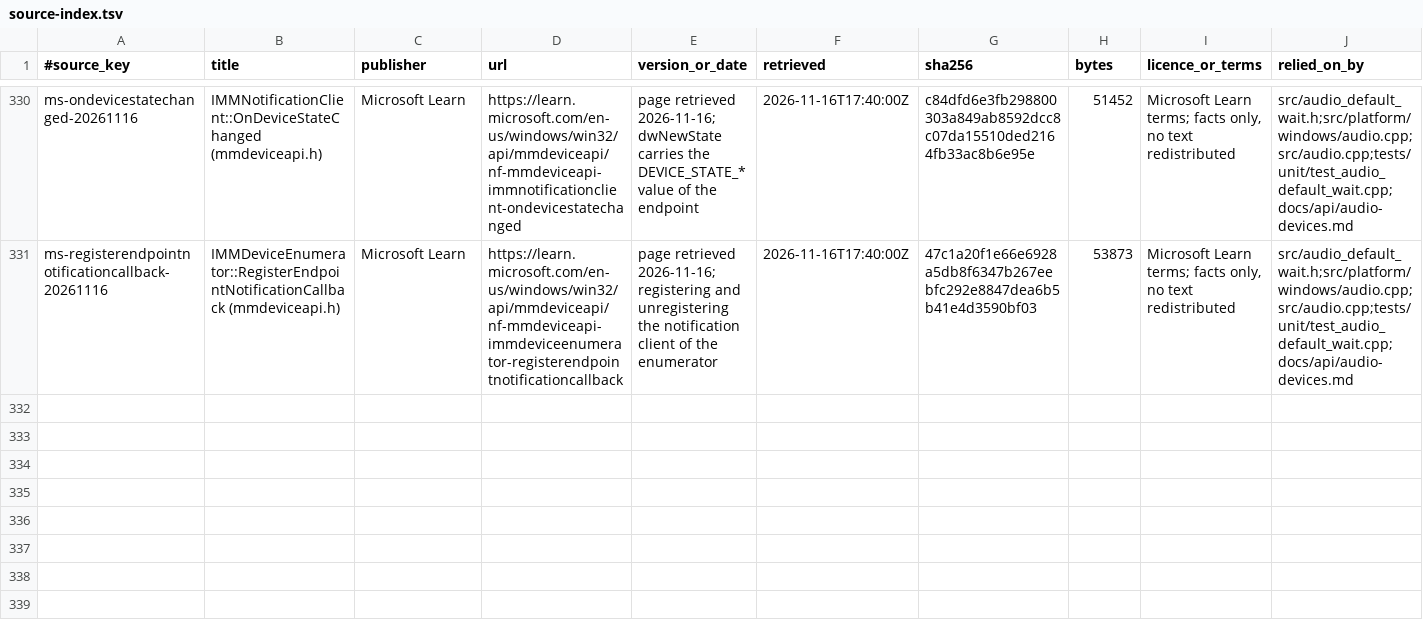
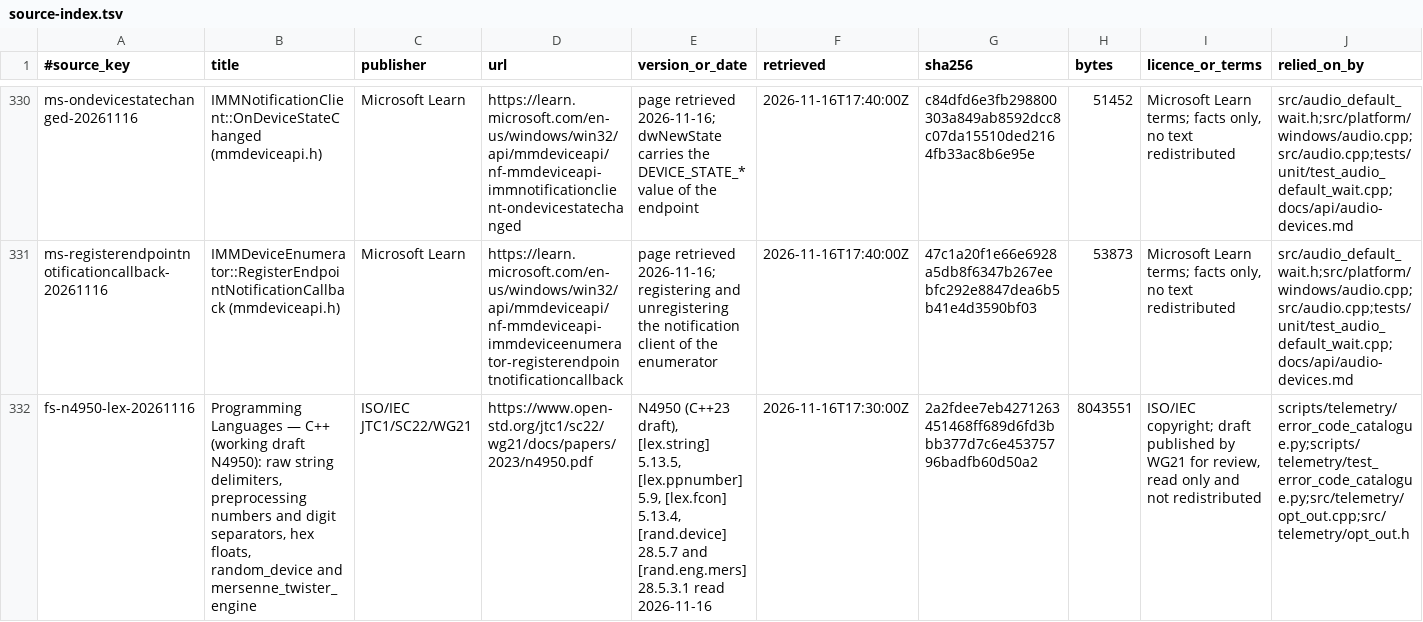
Before and after one commit to AlkaidLab/foundation-sunshine, a TSV file: docs/authority/source-index.tsv, drawn as a sheet; only a part is shown, gaps mark what is left out; the diff names each change by its address in the sheet, - before the commit and + after, or states it on an @@ line.

Commit message:
docs(authority): record the C++ draft sections behind the catalogue and opt-out fixes

```diff
--- a/docs/authority/source-index.tsv
+++ b/docs/authority/source-index.tsv
+row 332: fs-n4950-lex-20261116 | Programming Languages — C++ (working draft N4950): raw string delimiters, preprocessing numbers and digit separators, hex floats, random_device and mersenne_twister_engine | ISO/IEC JTC1/SC22/WG21 | https://www.open-std.org/jtc1/sc22/wg21/docs/papers/2023/n4950.pdf | N4950 (C++23 draft), [lex.string] 5.13.5, [lex.ppnumber] 5.9, [lex.fcon] 5.13.4, [rand.device] 28.5.7 and [rand.eng.mers] 28.5.3.1 read 2026-11-16 | 2026-11-16T17:30:00Z | 2a2fdee7eb4271263451468ff689d6fd3bbb377d7c6e45375796badfb60d50a2 | 8043551 | ISO/IEC copyright; draft published by WG21 for review, read only and not redistributed | scripts/telemetry/error_code_catalogue.py;scripts/telemetry/test_error_code_catalogue.py;src/telemetry/opt_out.cpp;src/telemetry/opt_out.h
```
